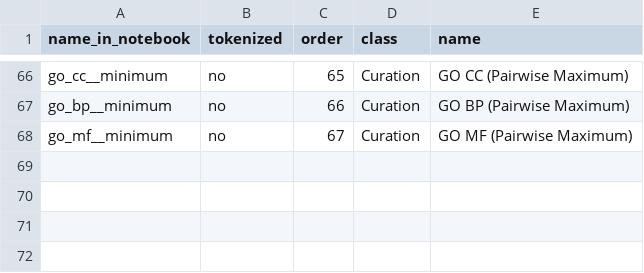
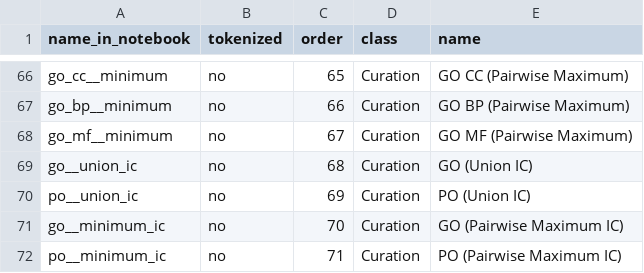
Before and after one commit to irbraun/plant-phenotypes-nlp, a TSV file: names.tsv, drawn as a sheet; only a part is shown, gaps mark what is left out; the diff names each change by its address in the sheet, - before the commit and + after, or states it on an @@ line.

Commit message:
updating notebooks

```diff
--- a/names.tsv
+++ b/names.tsv
+row 69: go__union_ic | no | 68 | Curation | GO (Union IC)
+row 70: po__union_ic | no | 69 | Curation | PO (Union IC)
+row 71: go__minimum_ic | no | 70 | Curation | GO (Pairwise Maximum IC)
+row 72: po__minimum_ic | no | 71 | Curation | PO (Pairwise Maximum IC)
```
Also changed, not shown: 8 other files.
